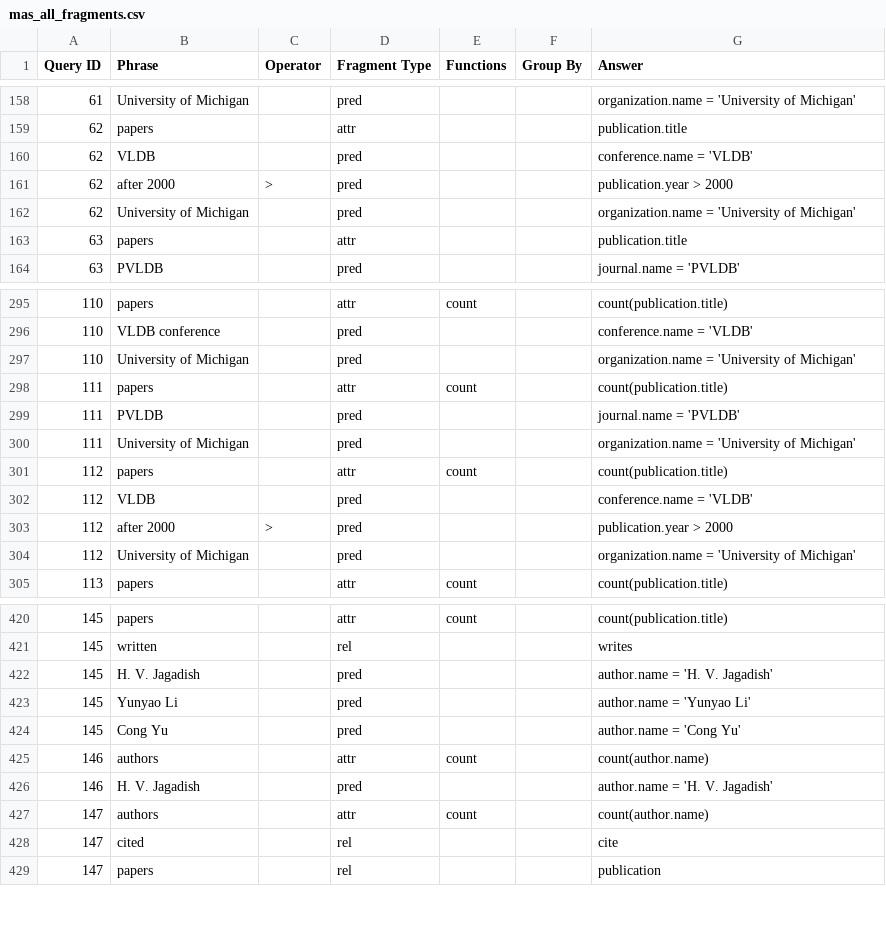
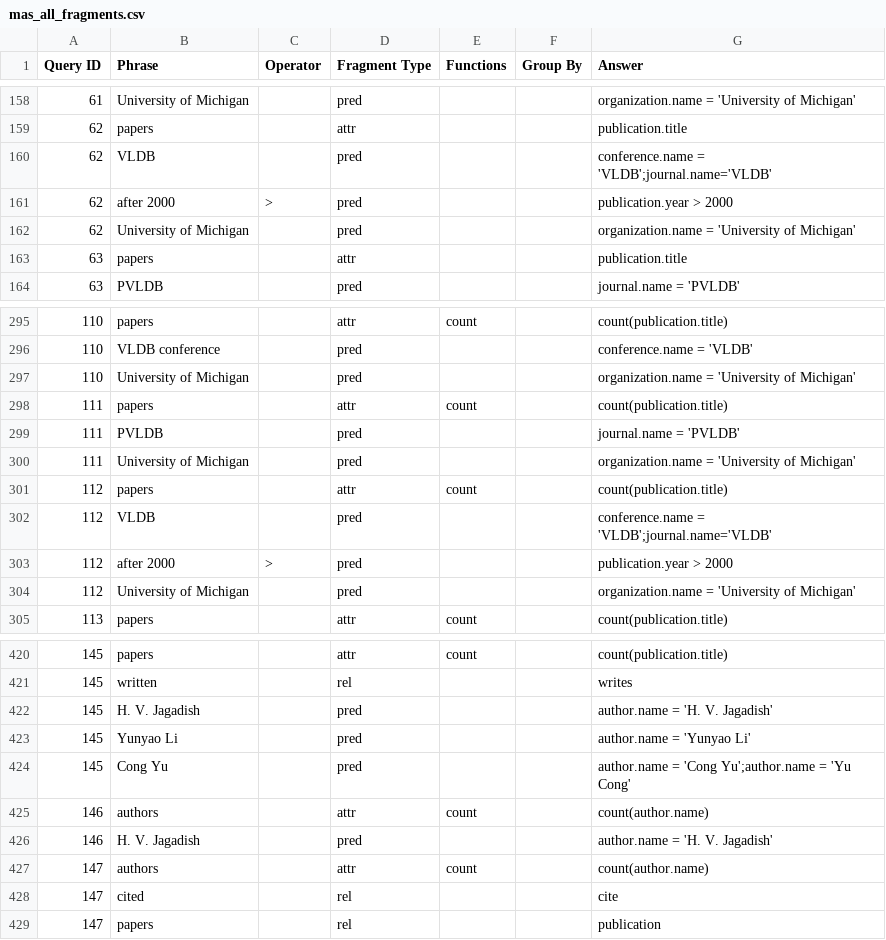
Before and after one commit to umich-dbgroup/templar, a CSV file: data/mas/mas_all_fragments.csv, drawn as a sheet; only a part is shown, gaps mark what is left out.

Commit message:
add multiple results for some

```diff
--- a/data/mas/mas_all_fragments.csv
+++ b/data/mas/mas_all_fragments.csv
@@ -159,3 +159,3 @@
 62,papers,,attr,,,publication.title
-62,VLDB,,pred,,,conference.name = 'VLDB'
+62,VLDB,,pred,,,conference.name = 'VLDB';journal.name='VLDB'
 62,after 2000,>,pred,,,publication.year > 2000
@@ -301,3 +301,3 @@
 112,papers,,attr,count,,count(publication.title)
-112,VLDB,,pred,,,conference.name = 'VLDB'
+112,VLDB,,pred,,,conference.name = 'VLDB';journal.name='VLDB'
 112,after 2000,>,pred,,,publication.year > 2000
@@ -423,3 +423,3 @@
 145,Yunyao Li,,pred,,,author.name = 'Yunyao Li'
-145,Cong Yu,,pred,,,author.name = 'Cong Yu'
+145,Cong Yu,,pred,,,author.name = 'Cong Yu';author.name = 'Yu Cong'
 146,authors,,attr,count,,count(author.name)
```
